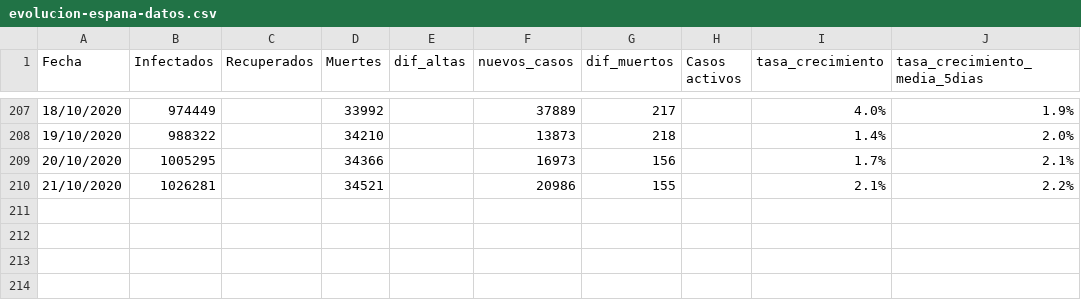
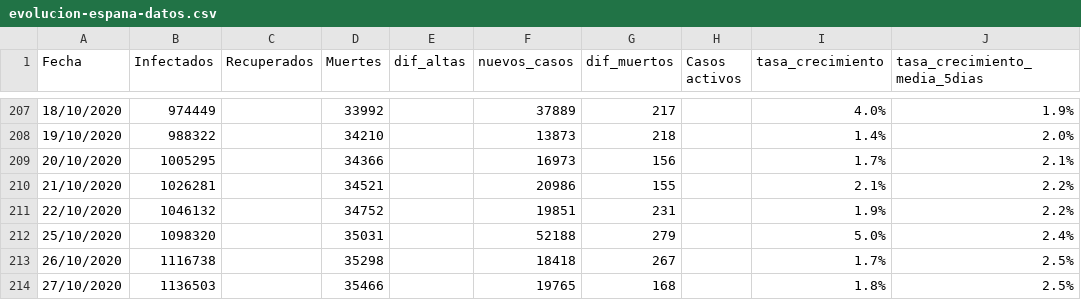
Before and after one commit to ECLaboratorio/unidad-de-datos, a CSV file: proyectos/covid-19/evolucion-datos-covid/google_spreadsheet/evolucion-espana-datos.csv, drawn as a sheet; only a part is shown, gaps mark what is left out.

```diff
--- a/proyectos/covid-19/evolucion-datos-covid/google_spreadsheet/evolucion-espana-datos.csv
+++ b/proyectos/covid-19/evolucion-datos-covid/google_spreadsheet/evolucion-espana-datos.csv
@@ -210 +210,5 @@ Fecha,Infectados,Recuperados,Muertes,dif_altas,nuevos_casos,dif_muertos,Casos ac
 21/10/2020,1026281,,34521,,20986,155,,2.1%,2.2%
+22/10/2020,1046132,,34752,,19851,231,,1.9%,2.2%
+25/10/2020,1098320,,35031,,52188,279,,5.0%,2.4%
+26/10/2020,1116738,,35298,,18418,267,,1.7%,2.5%
+27/10/2020,1136503,,35466,,19765,168,,1.8%,2.5%
```
Also changed, not shown: proyectos/covid-19/evolucion-datos-covid/media-casos-diarios-paises-datos.csv, proyectos/covid-19/evolucion-datos-covid/top10-paises-datos.csv, 4 other files.
